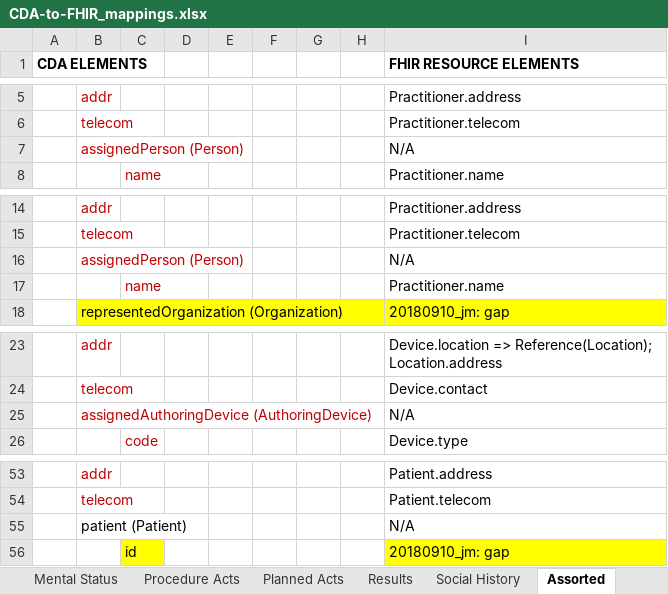
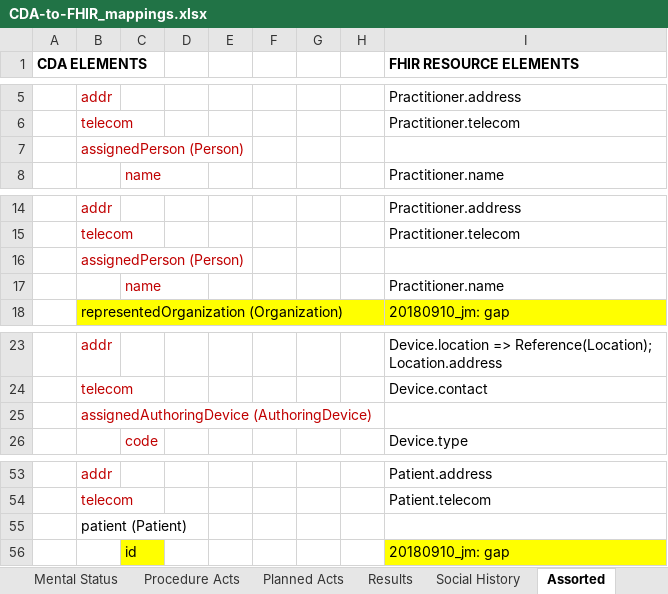
Before and after one commit to HL7/ccda-to-fhir, an Excel workbook: CDA-to-FHIR_mappings.xlsx, sheet Assorted, drawn as a sheet; only a part is shown, gaps mark what is left out; values as stored, in another font and other column widths than the file's, no borders; the diff names each change by its address in the sheet, - before the commit and + after, or states it on an @@ line.

Commit message:
Added a mapping report.

```diff
--- a/CDA-to-FHIR_mappings.xlsx (sheet Assorted)
+++ b/CDA-to-FHIR_mappings.xlsx (sheet Assorted)
-I7 (FHIR RESOURCE ELEMENTS): N/A
+I7 (FHIR RESOURCE ELEMENTS): (empty)
-I16 (FHIR RESOURCE ELEMENTS): N/A
+I16 (FHIR RESOURCE ELEMENTS): (empty)
-I25 (FHIR RESOURCE ELEMENTS): N/A
+I25 (FHIR RESOURCE ELEMENTS): (empty)
-I55 (FHIR RESOURCE ELEMENTS): N/A
+I55 (FHIR RESOURCE ELEMENTS): (empty)
```
Also changed, not shown: 2 other files.
